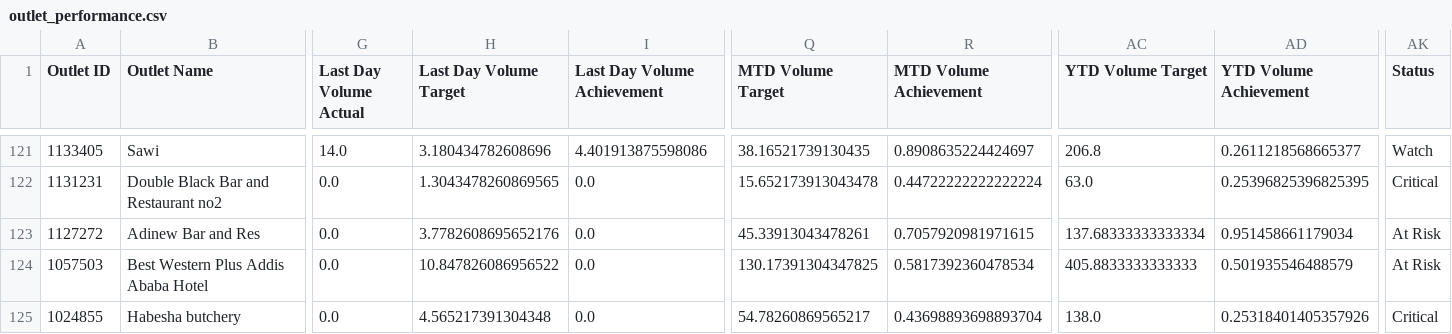
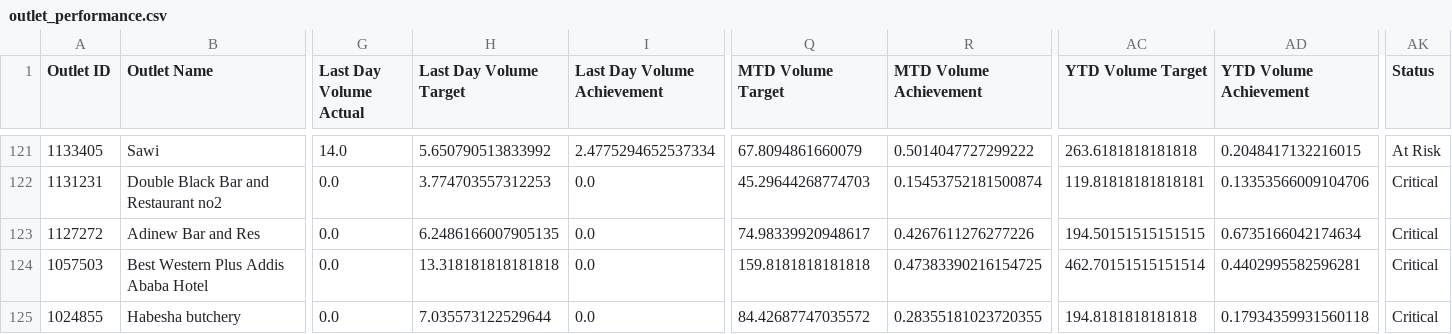
Before and after one commit to NatnaelTesfagiorgis/Key-Account, a CSV file: dashboard_data/outlet_performance.csv, drawn as a sheet; only a part is shown, gaps mark what is left out; the diff covers the shown part only; the diff names each change by its address in the sheet, - before the commit and + after, or states it on an @@ line.

```diff
--- a/dashboard_data/outlet_performance.csv
+++ b/dashboard_data/outlet_performance.csv
-H121 (Last Day Volume Target): 3.180434782608696
+H121 (Last Day Volume Target): 5.650790513833992
-I121 (Last Day Volume Achievement): 4.401913875598086
+I121 (Last Day Volume Achievement): 2.4775294652537334
-Q121 (MTD Volume Target): 38.16521739130435
+Q121 (MTD Volume Target): 67.8094861660079
-R121 (MTD Volume Achievement): 0.8908635224424697
+R121 (MTD Volume Achievement): 0.5014047727299222
-AC121 (YTD Volume Target): 206.8
+AC121 (YTD Volume Target): 263.6181818181818
-AD121 (YTD Volume Achievement): 0.2611218568665377
+AD121 (YTD Volume Achievement): 0.2048417132216015
-AK121 (Status): Watch
+AK121 (Status): At Risk
-H122 (Last Day Volume Target): 1.3043478260869565
+H122 (Last Day Volume Target): 3.774703557312253
-Q122 (MTD Volume Target): 15.652173913043478
+Q122 (MTD Volume Target): 45.29644268774703
-R122 (MTD Volume Achievement): 0.44722222222222224
+R122 (MTD Volume Achievement): 0.15453752181500874
-AC122 (YTD Volume Target): 63.0
+AC122 (YTD Volume Target): 119.81818181818181
-AD122 (YTD Volume Achievement): 0.25396825396825395
+AD122 (YTD Volume Achievement): 0.13353566009104706
-H123 (Last Day Volume Target): 3.7782608695652176
+H123 (Last Day Volume Target): 6.2486166007905135
-Q123 (MTD Volume Target): 45.33913043478261
+Q123 (MTD Volume Target): 74.98339920948617
-R123 (MTD Volume Achievement): 0.7057920981971615
+R123 (MTD Volume Achievement): 0.4267611276277226
-AC123 (YTD Volume Target): 137.68333333333334
+AC123 (YTD Volume Target): 194.50151515151515
-AD123 (YTD Volume Achievement): 0.951458661179034
+AD123 (YTD Volume Achievement): 0.6735166042174634
-AK123:AK124 (Status): At Risk
+AK123:AK124 (Status): Critical
-H124 (Last Day Volume Target): 10.847826086956522
+H124 (Last Day Volume Target): 13.318181818181818
-Q124 (MTD Volume Target): 130.17391304347825
+Q124 (MTD Volume Target): 159.8181818181818
-R124 (MTD Volume Achievement): 0.5817392360478534
+R124 (MTD Volume Achievement): 0.47383390216154725
-AC124 (YTD Volume Target): 405.8833333333333
+AC124 (YTD Volume Target): 462.70151515151514
-AD124 (YTD Volume Achievement): 0.501935546488579
+AD124 (YTD Volume Achievement): 0.4402995582596281
-H125 (Last Day Volume Target): 4.565217391304348
+H125 (Last Day Volume Target): 7.035573122529644
-Q125 (MTD Volume Target): 54.78260869565217
+Q125 (MTD Volume Target): 84.42687747035572
-R125 (MTD Volume Achievement): 0.43698893698893704
+R125 (MTD Volume Achievement): 0.28355181023720355
-AC125 (YTD Volume Target): 138.0
+AC125 (YTD Volume Target): 194.8181818181818
-AD125 (YTD Volume Achievement): 0.25318401405357926
+AD125 (YTD Volume Achievement): 0.17934359931560118
```
Also changed, not shown: 105 edited cells elsewhere in this file, ka_dashboard_extract.csv, 2 other files.
